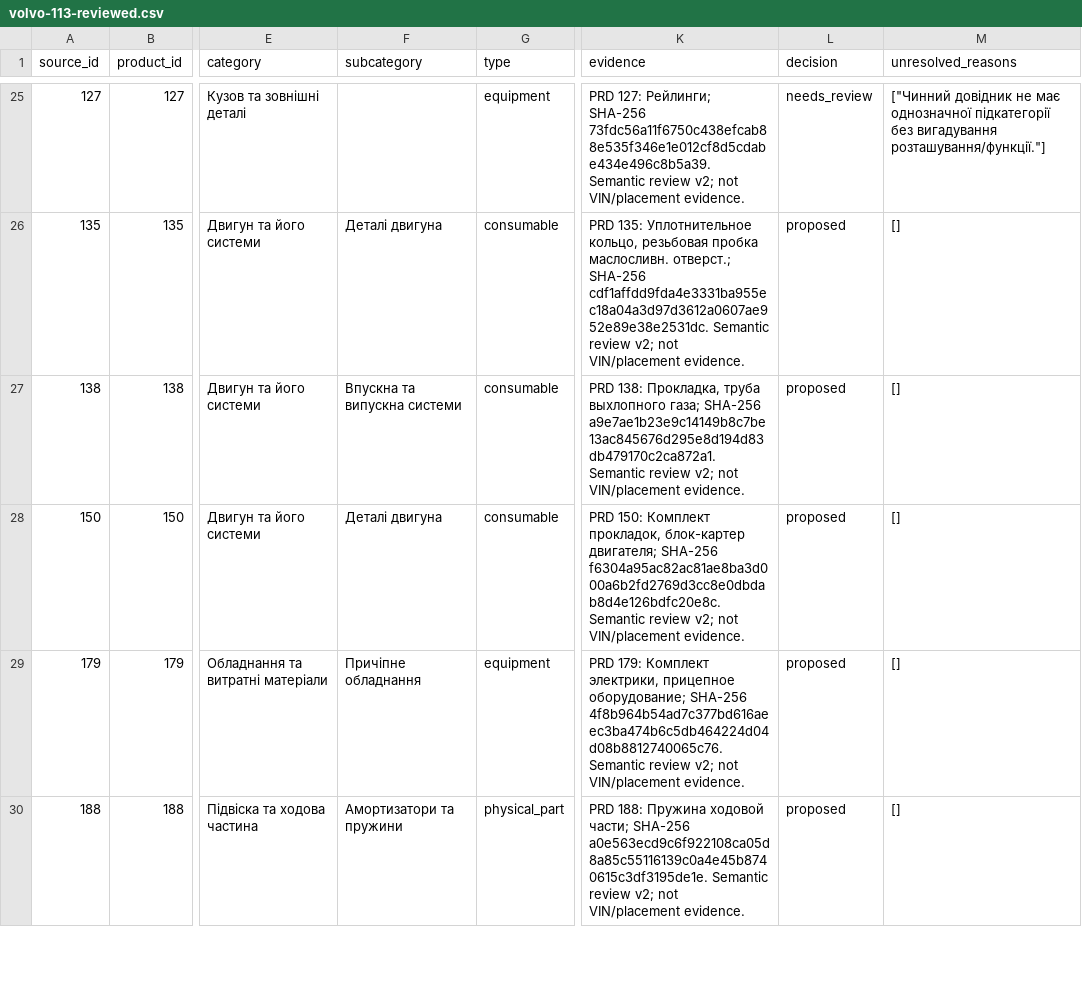
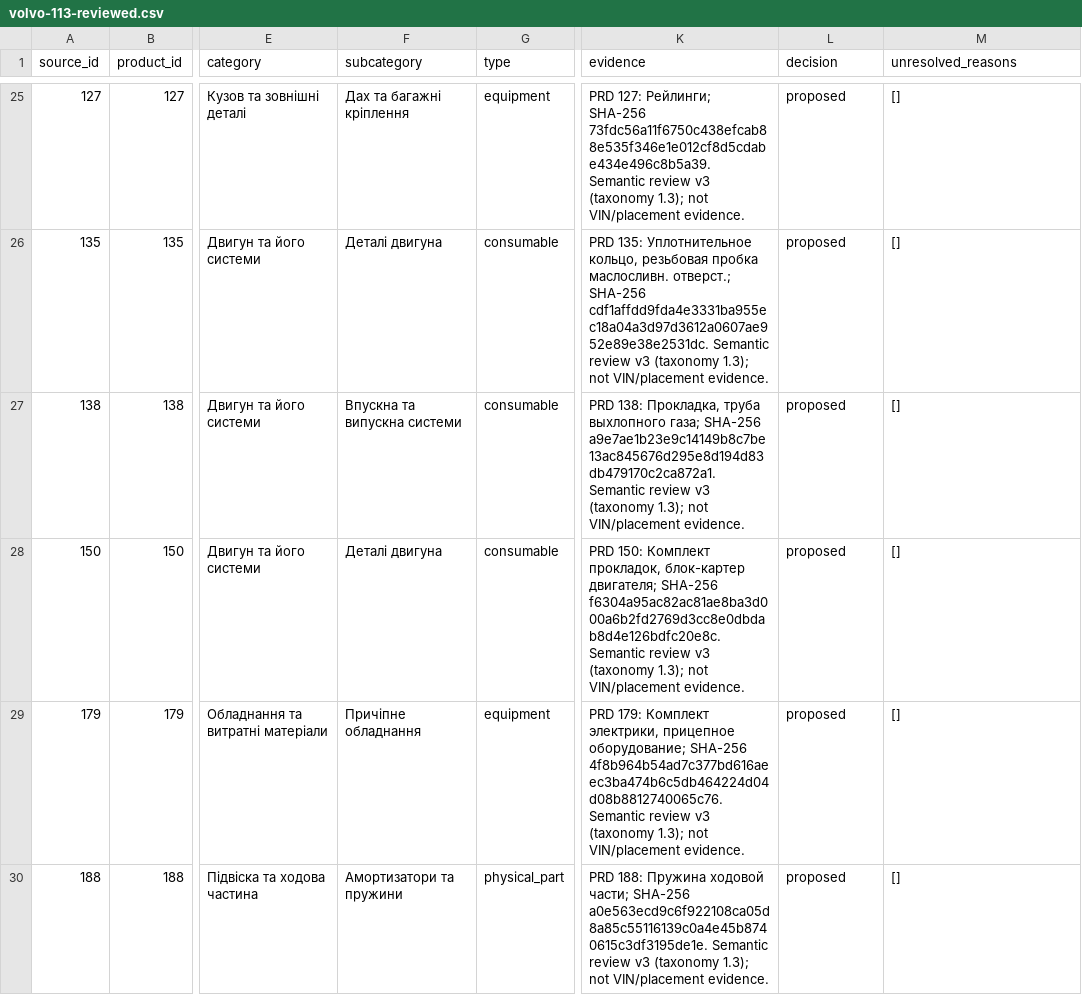
Before and after one commit to TsPa33/telegram-bot, a CSV file: warehouse/docs/universal-catalogue/volvo-review/volvo-113-reviewed.csv, drawn as a sheet; only a part is shown, gaps mark what is left out; the diff covers the shown part only; the diff names each change by its address in the sheet, - before the commit and + after, or states it on an @@ line.

Commit message:
Extend corporate taxonomy to resolve sixteen Volvo subsection gaps

```diff
--- a/warehouse/docs/universal-catalogue/volvo-review/volvo-113-reviewed.csv
+++ b/warehouse/docs/universal-catalogue/volvo-review/volvo-113-reviewed.csv
-F25 (subcategory): (empty)
+F25 (subcategory): Дах та багажні кріплення
-K25 (evidence): …Semantic review v2; not VIN/placement…
+K25 (evidence): …Semantic review v3 (taxonomy 1.3); not VIN/placement…
-L25 (decision): needs_review
+L25 (decision): proposed
-M25 (unresolved_reasons): ["Чинний довідник не має однозначної підкатегорії без вигадування розташування/функції."]
+M25 (unresolved_reasons): []
-K26 (evidence): …Semantic review v2; not VIN/placement…
+K26 (evidence): …Semantic review v3 (taxonomy 1.3); not VIN/placement…
-K27 (evidence): …Semantic review v2; not VIN/placement…
+K27 (evidence): …Semantic review v3 (taxonomy 1.3); not VIN/placement…
-K28 (evidence): …Semantic review v2; not VIN/placement…
+K28 (evidence): …Semantic review v3 (taxonomy 1.3); not VIN/placement…
-K29 (evidence): …Semantic review v2; not VIN/placement…
+K29 (evidence): …Semantic review v3 (taxonomy 1.3); not VIN/placement…
-K30 (evidence): …Semantic review v2; not VIN/placement…
+K30 (evidence): …Semantic review v3 (taxonomy 1.3); not VIN/placement…
```
Also changed, not shown: 150 edited cells elsewhere in this file, 21 other files.
